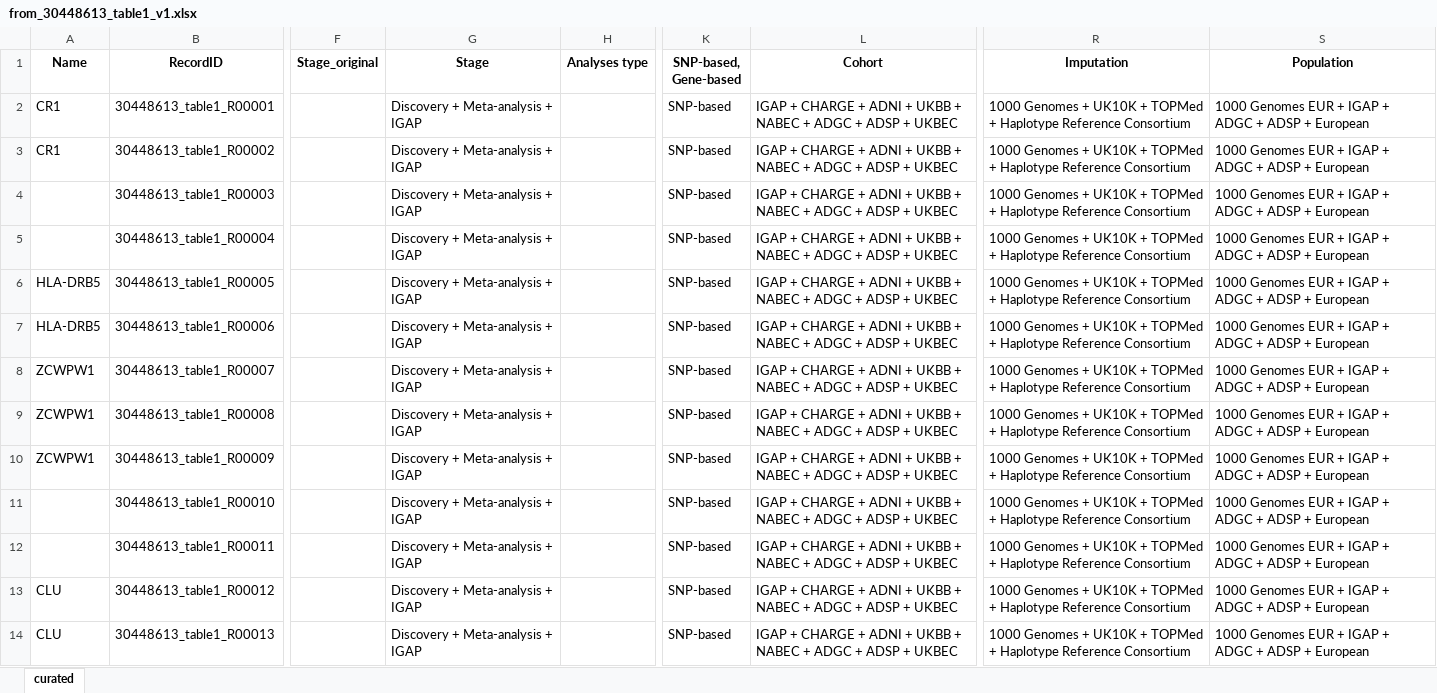
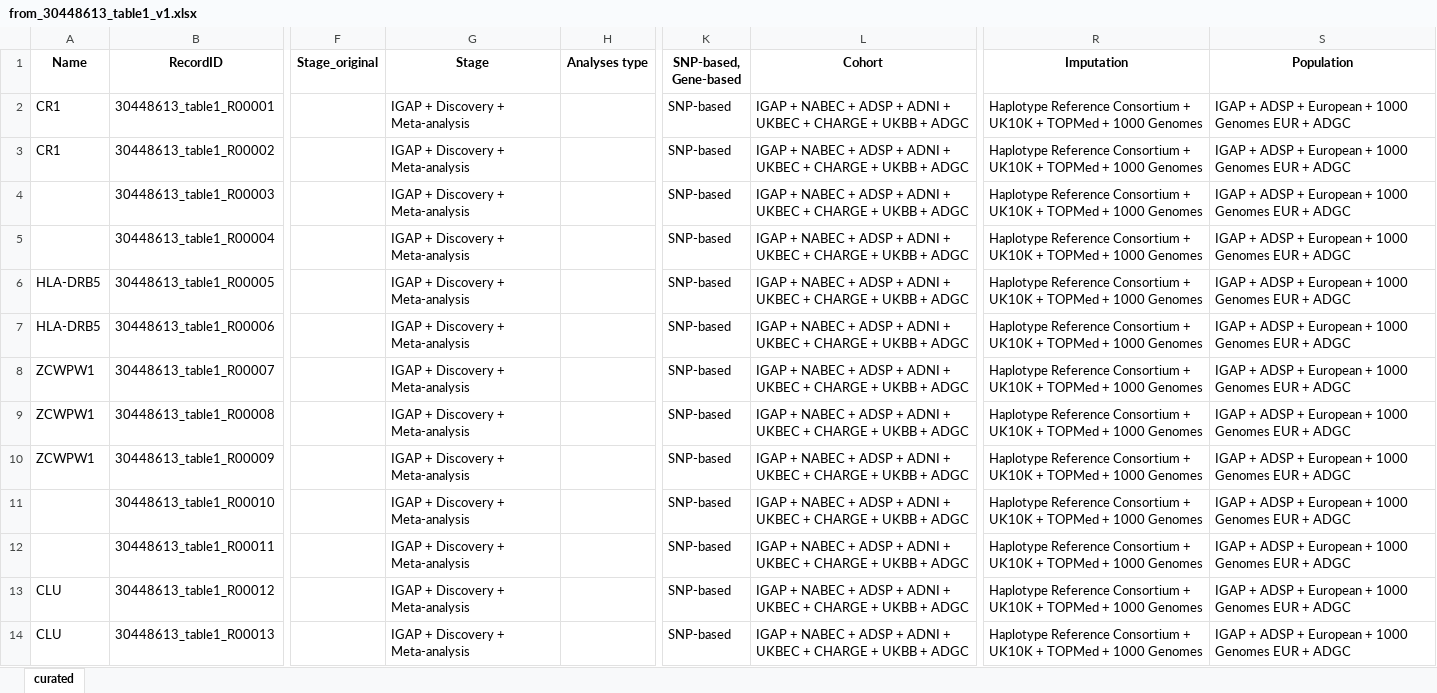
Before and after one commit to sherryfish321/advp_curator, an Excel workbook: harmonized_tables_advp/from_30448613_table1_v1.xlsx, sheet curated, drawn as a sheet; only a part is shown, gaps mark what is left out; values as stored, in another font and other column widths than the file's, no borders; the diff covers the shown part only; the diff names each change by its address in the sheet, - before the commit and + after, or states it on an @@ line.

```diff
--- a/harmonized_tables_advp/from_30448613_table1_v1.xlsx (sheet curated)
+++ b/harmonized_tables_advp/from_30448613_table1_v1.xlsx (sheet curated)
-G2:G14 (Stage): Discovery + Meta-analysis + IGAP
+G2:G14 (Stage): IGAP + Discovery + Meta-analysis
-L2:L14 (Cohort): IGAP + CHARGE + ADNI + UKBB + NABEC + ADGC + ADSP + UKBEC
+L2:L14 (Cohort): IGAP + NABEC + ADSP + ADNI + UKBEC + CHARGE + UKBB + ADGC
-R2:R14 (Imputation): 1000 Genomes + UK10K + TOPMed + Haplotype Reference Consortium
+R2:R14 (Imputation): Haplotype Reference Consortium + UK10K + TOPMed + 1000 Genomes
-S2:S14 (Population): 1000 Genomes EUR + IGAP + ADGC + ADSP + European
+S2:S14 (Population): IGAP + ADSP + European + 1000 Genomes EUR + ADGC
```
Also changed, not shown: 52 edited cells elsewhere in this sheet, harmonized_tables_advp/from_30448613_table2_v1.xlsx, harmonized_tables_advp/from_30448613_table3_v1.xlsx, 13 other files.
